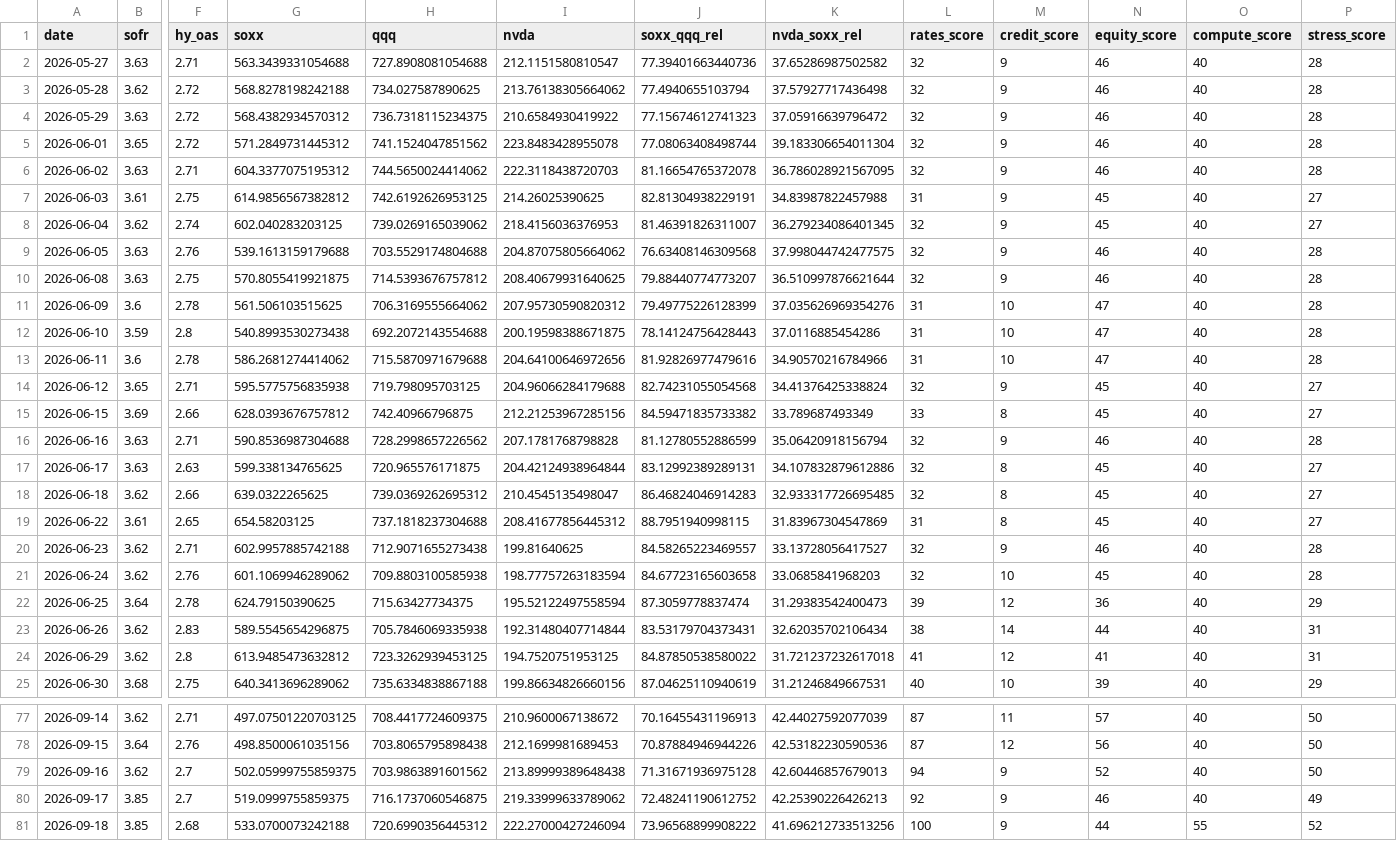
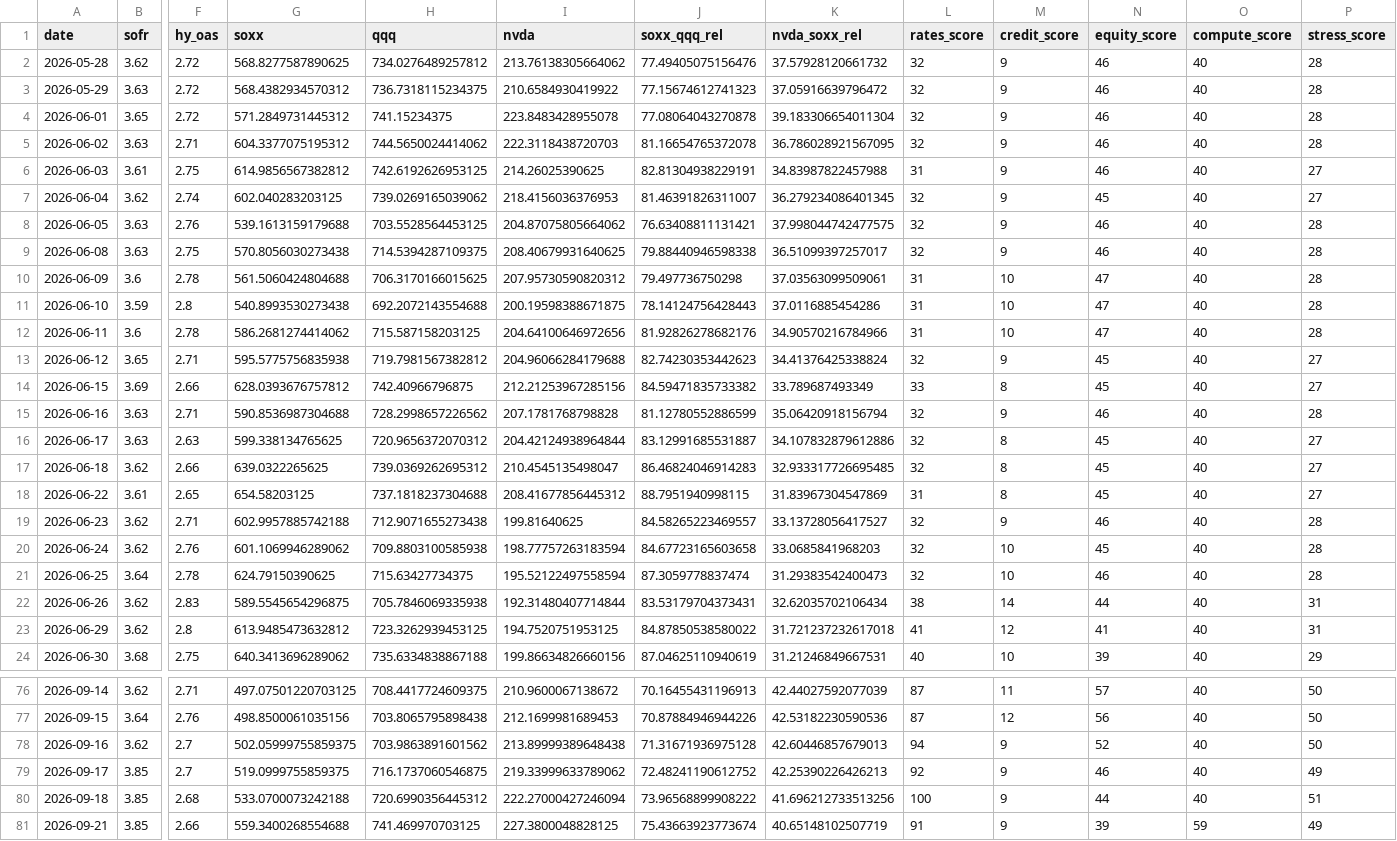
Before and after one commit to davetwchiu/ai-infrastructure-stress-cockpit, a CSV file: data/history.csv, drawn as a sheet; only a part is shown, gaps mark what is left out; removed rows and columns are numbered as before the commit, all else as after; rows hold the shown columns only; the diff names each change by its address in the sheet, - before the commit and + after, or states it on an @@ line.

```diff
--- a/data/history.csv
+++ b/data/history.csv
-row 2: 2026-05-27 | 3.63 | 2.71 | 563.3439331054688 | 727.8908081054688 | 212.1151580810547 | 77.39401663440736 | 37.65286987502582 | 32 | 9 | 46 | 40 | 28
-G2 (soxx): 568.8278198242188
+G2 (soxx): 568.8277587890625
-H2 (qqq): 734.027587890625
+H2 (qqq): 734.0276489257812
-J2 (soxx_qqq_rel): 77.4940655103794
+J2 (soxx_qqq_rel): 77.49405075156476
-K2 (nvda_soxx_rel): 37.57927717436498
+K2 (nvda_soxx_rel): 37.57928120661732
-H4 (qqq): 741.1524047851562
+H4 (qqq): 741.15234375
-J4 (soxx_qqq_rel): 77.08063408498744
+J4 (soxx_qqq_rel): 77.08064043270878
-N6 (equity_score): 45
+N6 (equity_score): 46
-H8 (qqq): 703.5529174804688
+H8 (qqq): 703.5528564453125
-J8 (soxx_qqq_rel): 76.63408146309568
+J8 (soxx_qqq_rel): 76.63408811131421
-G9 (soxx): 570.8055419921875
+G9 (soxx): 570.8056030273438
-H9 (qqq): 714.5393676757812
+H9 (qqq): 714.5394287109375
-J9 (soxx_qqq_rel): 79.88440774773207
+J9 (soxx_qqq_rel): 79.88440946598338
-K9 (nvda_soxx_rel): 36.510997876621644
+K9 (nvda_soxx_rel): 36.51099397257017
-G10 (soxx): 561.506103515625
+G10 (soxx): 561.5060424804688
-H10 (qqq): 706.3169555664062
+H10 (qqq): 706.3170166015625
-J10 (soxx_qqq_rel): 79.49775226128399
+J10 (soxx_qqq_rel): 79.497736750298
-K10 (nvda_soxx_rel): 37.035626969354276
+K10 (nvda_soxx_rel): 37.03563099509061
-H12 (qqq): 715.5870971679688
+H12 (qqq): 715.587158203125
-J12 (soxx_qqq_rel): 81.92826977479616
+J12 (soxx_qqq_rel): 81.92826278682176
-H13 (qqq): 719.798095703125
+H13 (qqq): 719.7981567382812
-J13 (soxx_qqq_rel): 82.74231055054568
+J13 (soxx_qqq_rel): 82.74230353442623
-H16 (qqq): 720.965576171875
+H16 (qqq): 720.9656372070312
-J16 (soxx_qqq_rel): 83.12992389289131
+J16 (soxx_qqq_rel): 83.12991685531887
-L21 (rates_score): 39
+L21 (rates_score): 32
-M21 (credit_score): 12
+M21 (credit_score): 10
-N21 (equity_score): 36
+N21 (equity_score): 46
-P21 (stress_score): 29
+P21 (stress_score): 28
-O80 (compute_score): 55
+O80 (compute_score): 40
-P80 (stress_score): 52
+P80 (stress_score): 51
+row 81: 2026-09-21 | 3.85 | 2.66 | 559.3400268554688 | 741.469970703125 | 227.3800048828125 | 75.43663923773674 | 40.65148102507719 | 91 | 9 | 39 | 59 | 49
```
Also changed, not shown: 3 other files.
